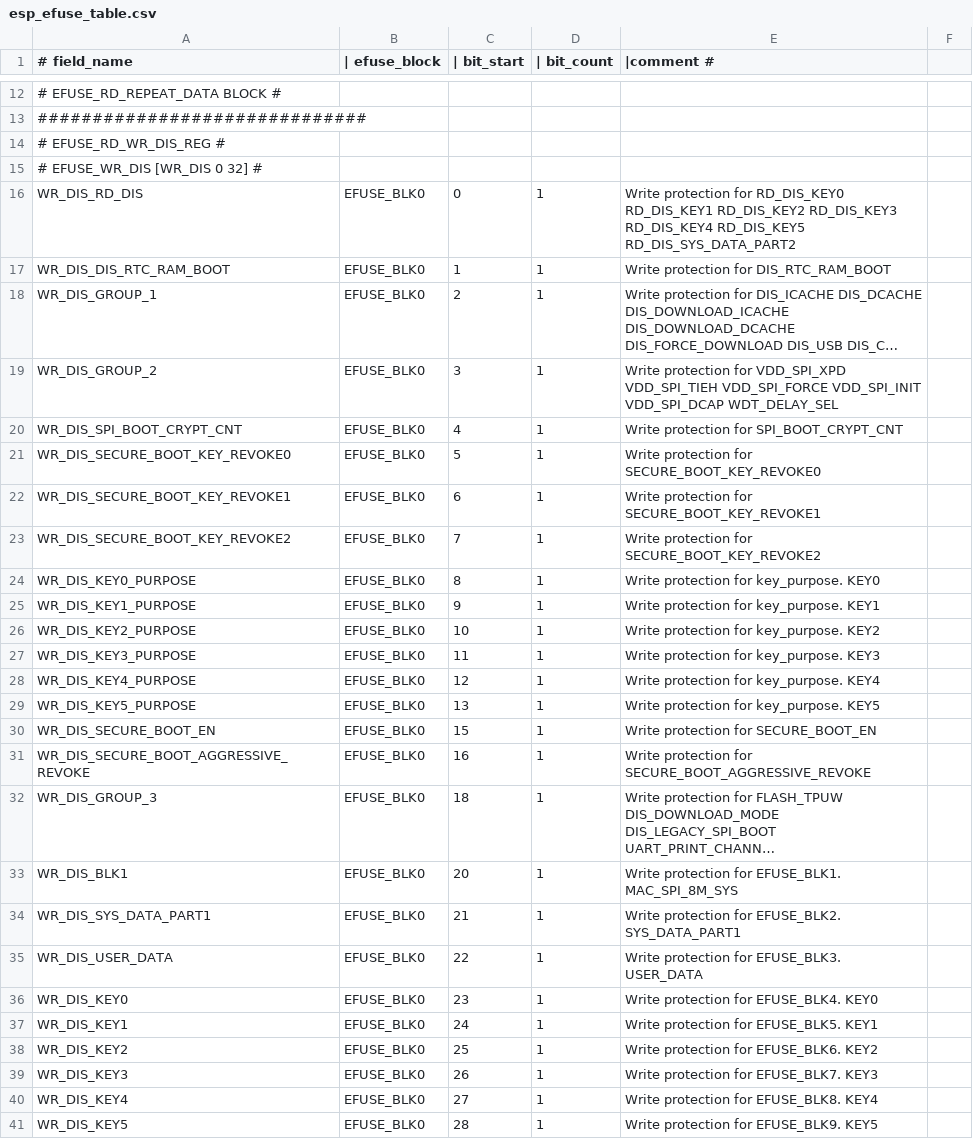
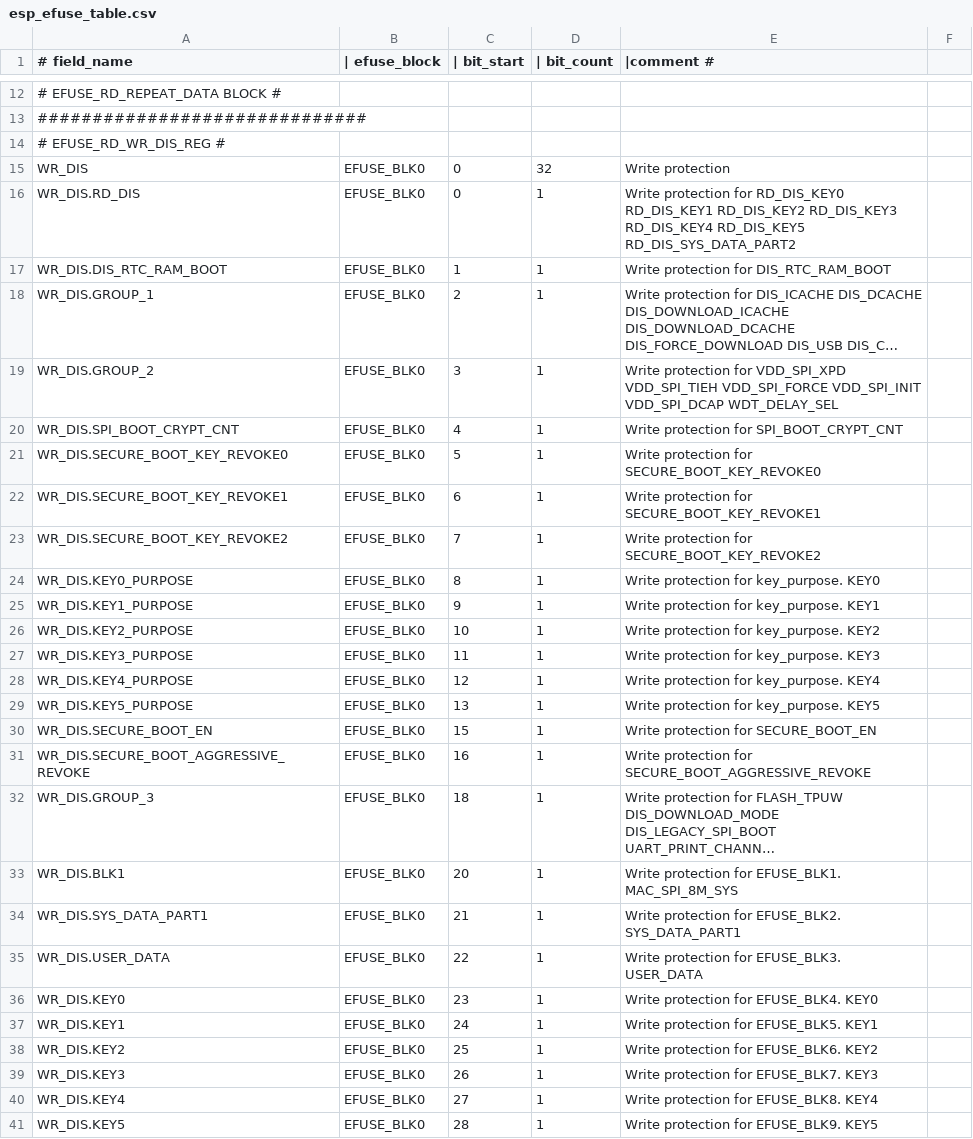
Before and after one commit to fdcavalcanti/esp-hal-3rdparty, a CSV file: components/efuse/esp32s3/esp_efuse_table.csv, drawn as a sheet; only a part is shown, gaps mark what is left out; long unchanged cells end in …; removed rows and columns are numbered as before the commit, all else as after; the diff covers the shown part only; the diff names each change by its address in the sheet, - before the commit and + after, or states it on an @@ line.

```diff
--- a/components/efuse/esp32s3/esp_efuse_table.csv
+++ b/components/efuse/esp32s3/esp_efuse_table.csv
-row 15: # EFUSE_WR_DIS [WR_DIS 0 32] #
+row 15: WR_DIS | EFUSE_BLK0 | 0 | 32 | Write protection
-A16 (# field_name): WR_DIS_RD_DIS
+A16 (# field_name): WR_DIS.RD_DIS
-A17 (# field_name): WR_DIS_DIS_RTC_RAM_BOOT
+A17 (# field_name): WR_DIS.DIS_RTC_RAM_BOOT
-A18 (# field_name): WR_DIS_GROUP_1
+A18 (# field_name): WR_DIS.GROUP_1
-A19 (# field_name): WR_DIS_GROUP_2
+A19 (# field_name): WR_DIS.GROUP_2
-A20 (# field_name): WR_DIS_SPI_BOOT_CRYPT_CNT
+A20 (# field_name): WR_DIS.SPI_BOOT_CRYPT_CNT
-A21 (# field_name): WR_DIS_SECURE_BOOT_KEY_REVOKE0
+A21 (# field_name): WR_DIS.SECURE_BOOT_KEY_REVOKE0
-A22 (# field_name): WR_DIS_SECURE_BOOT_KEY_REVOKE1
+A22 (# field_name): WR_DIS.SECURE_BOOT_KEY_REVOKE1
-A23 (# field_name): WR_DIS_SECURE_BOOT_KEY_REVOKE2
+A23 (# field_name): WR_DIS.SECURE_BOOT_KEY_REVOKE2
-A24 (# field_name): WR_DIS_KEY0_PURPOSE
+A24 (# field_name): WR_DIS.KEY0_PURPOSE
-A25 (# field_name): WR_DIS_KEY1_PURPOSE
+A25 (# field_name): WR_DIS.KEY1_PURPOSE
-A26 (# field_name): WR_DIS_KEY2_PURPOSE
+A26 (# field_name): WR_DIS.KEY2_PURPOSE
-A27 (# field_name): WR_DIS_KEY3_PURPOSE
+A27 (# field_name): WR_DIS.KEY3_PURPOSE
-A28 (# field_name): WR_DIS_KEY4_PURPOSE
+A28 (# field_name): WR_DIS.KEY4_PURPOSE
-A29 (# field_name): WR_DIS_KEY5_PURPOSE
+A29 (# field_name): WR_DIS.KEY5_PURPOSE
-A30 (# field_name): WR_DIS_SECURE_BOOT_EN
+A30 (# field_name): WR_DIS.SECURE_BOOT_EN
-A31 (# field_name): WR_DIS_SECURE_BOOT_AGGRESSIVE_REVOKE
+A31 (# field_name): WR_DIS.SECURE_BOOT_AGGRESSIVE_REVOKE
-A32 (# field_name): WR_DIS_GROUP_3
+A32 (# field_name): WR_DIS.GROUP_3
-A33 (# field_name): WR_DIS_BLK1
+A33 (# field_name): WR_DIS.BLK1
-A34 (# field_name): WR_DIS_SYS_DATA_PART1
+A34 (# field_name): WR_DIS.SYS_DATA_PART1
-A35 (# field_name): WR_DIS_USER_DATA
+A35 (# field_name): WR_DIS.USER_DATA
-A36 (# field_name): WR_DIS_KEY0
+A36 (# field_name): WR_DIS.KEY0
-A37 (# field_name): WR_DIS_KEY1
+A37 (# field_name): WR_DIS.KEY1
-A38 (# field_name): WR_DIS_KEY2
+A38 (# field_name): WR_DIS.KEY2
-A39 (# field_name): WR_DIS_KEY3
+A39 (# field_name): WR_DIS.KEY3
-A40 (# field_name): WR_DIS_KEY4
+A40 (# field_name): WR_DIS.KEY4
-A41 (# field_name): WR_DIS_KEY5
+A41 (# field_name): WR_DIS.KEY5
```
Also changed, not shown: 1 added row, 1 removed row and 9 edited cells elsewhere in this file, components/efuse/esp32c3/esp_efuse_table.csv, components/efuse/esp32s2/esp_efuse_table.csv, 8 other files.
